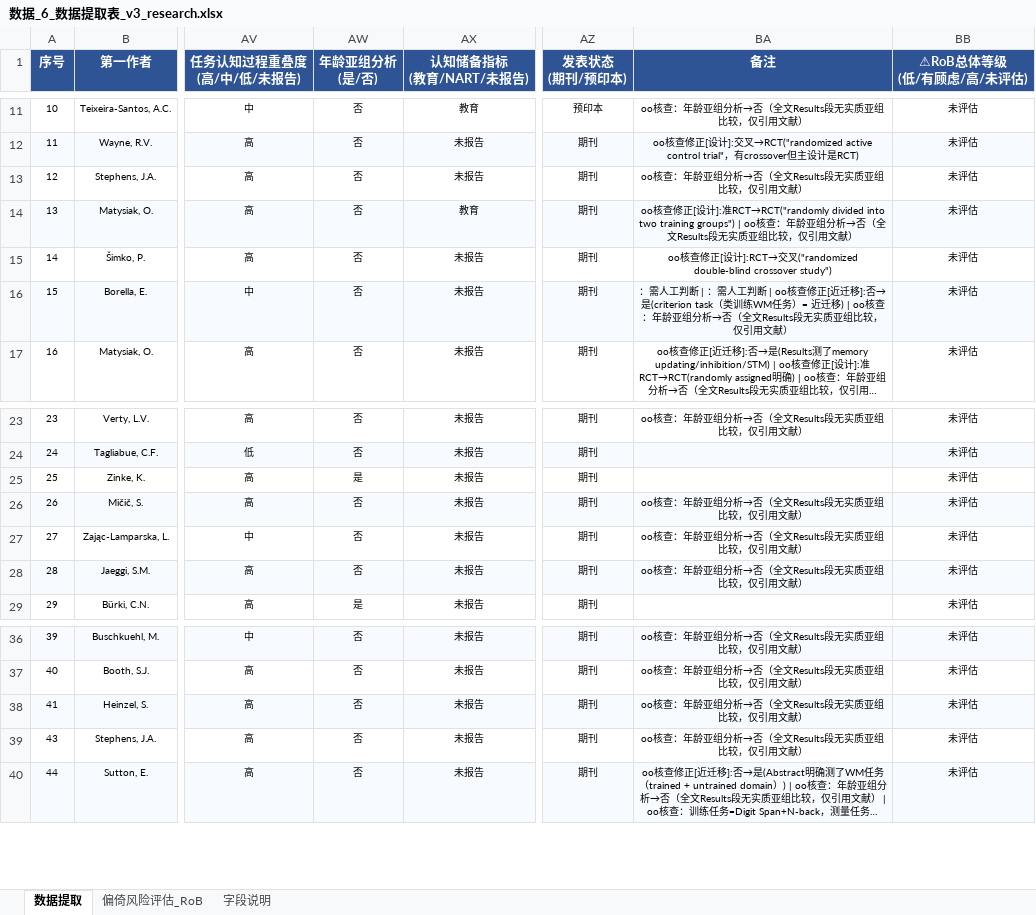
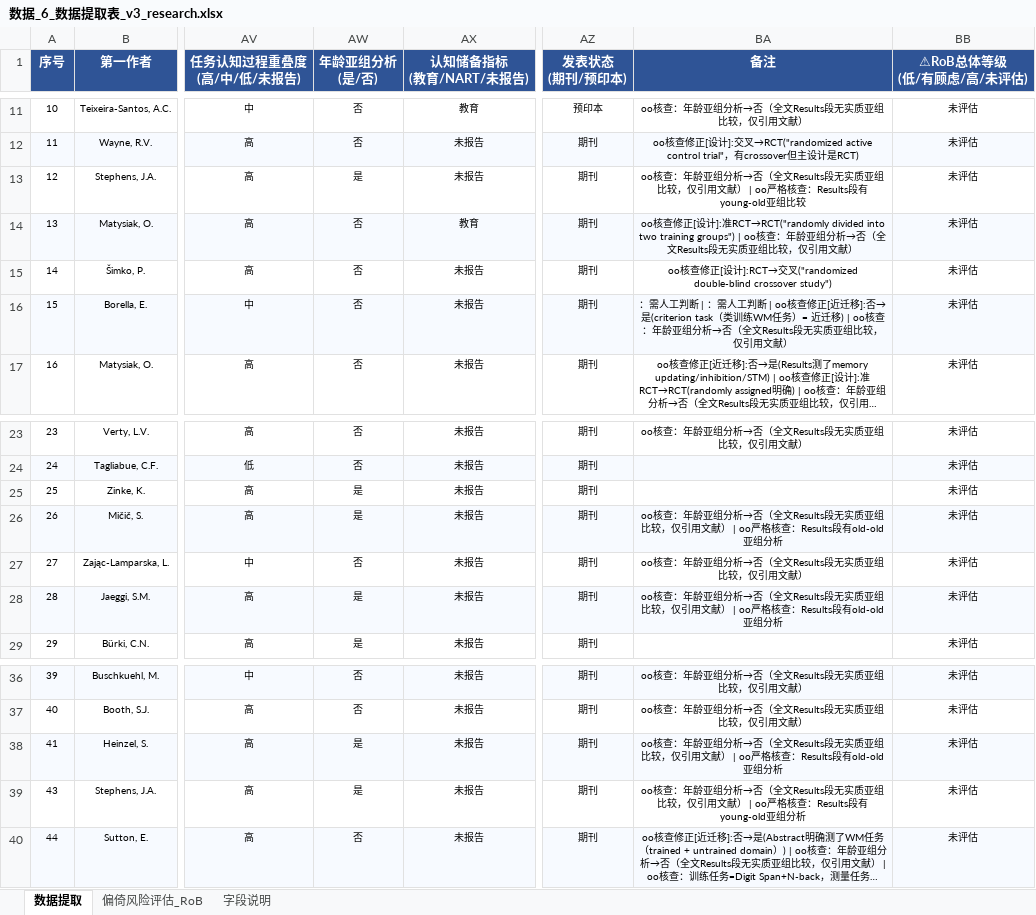
Before and after one commit to 007r007/meta-analysis-research, an Excel workbook: projects/paper-01/04-extract/数据_6_数据提取表_v3_research.xlsx, sheet 数据提取, drawn as a sheet; only a part is shown, gaps mark what is left out; long unchanged cells end in …; values as stored, in another font and other column widths than the file's, no borders; the diff names each change by its address in the sheet, - before the commit and + after, or states it on an @@ line.

Commit message:
fix(paper-01): 任务二——年龄亚组分析严格核查，5条改回是(seq12/26/28/41/43)，最终是=13/否=43

```diff
--- a/projects/paper-01/04-extract/数据_6_数据提取表_v3_research.xlsx (sheet 数据提取)
+++ b/projects/paper-01/04-extract/数据_6_数据提取表_v3_research.xlsx (sheet 数据提取)
-AW13 (年龄亚组分析 (是/否)): 否
+AW13 (年龄亚组分析 (是/否)): 是
-BA13 (备注): …用文献）
+BA13 (备注): …用文献） | oo严格核查：Results段有young-old亚组比较
-AW26 (年龄亚组分析 (是/否)): 否
+AW26 (年龄亚组分析 (是/否)): 是
-BA26 (备注): …用文献）
+BA26 (备注): …用文献） | oo严格核查：Results段有old-old亚组分析
-AW28 (年龄亚组分析 (是/否)): 否
+AW28 (年龄亚组分析 (是/否)): 是
-BA28 (备注): …用文献）
+BA28 (备注): …用文献） | oo严格核查：Results段有old-old亚组分析
-AW38:AW39 (年龄亚组分析 (是/否)): 否
+AW38:AW39 (年龄亚组分析 (是/否)): 是
-BA38 (备注): …用文献）
+BA38 (备注): …用文献） | oo严格核查：Results段有old-old亚组分析
-BA39 (备注): …用文献）
+BA39 (备注): …用文献） | oo严格核查：Results段有young-old亚组分析
```
